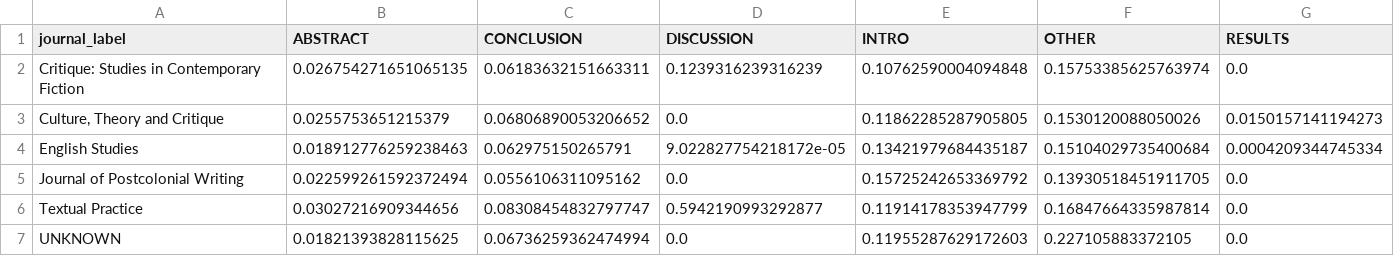
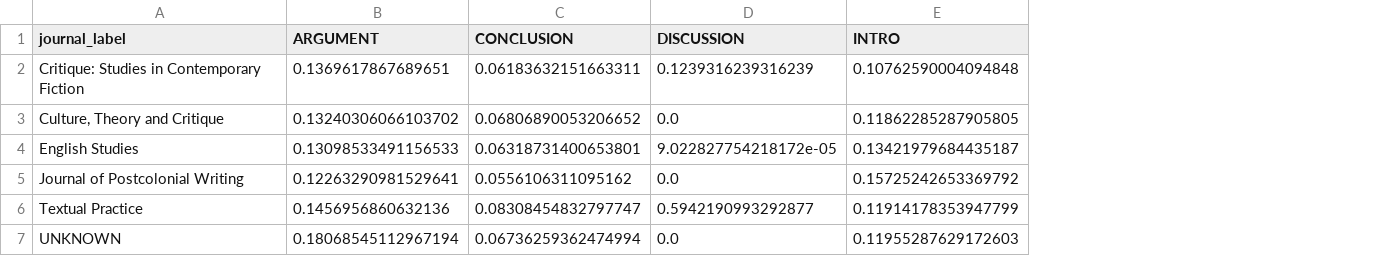
Before and after one commit to bayttar/stylo_local, a CSV file: stylo_out/grobid_sections/journal_section_template_canonical.csv, drawn as a sheet; removed rows and columns are numbered as before the commit, all else as after; the diff names each change by its address in the sheet, - before the commit and + after, or states it on an @@ line.

```diff
--- a/stylo_out/grobid_sections/journal_section_template_canonical.csv
+++ b/stylo_out/grobid_sections/journal_section_template_canonical.csv
-column B (ABSTRACT), rows 2-7: 0.026754271651065135 | 0.0255753651215379 | 0.018912776259238463 | 0.022599261592372494 | 0.03027216909344656 | 0.01821393828115625
+column B (ARGUMENT), rows 2-7: 0.1369617867689651 | 0.13240306066103702 | 0.13098533491156533 | 0.12263290981529641 | 0.1456956860632136 | 0.18068545112967194
-column F (OTHER), rows 2-7: 0.15753385625763974 | 0.1530120088050026 | 0.15104029735400684 | 0.13930518451911705 | 0.16847664335987814 | 0.227105883372105
-column G (RESULTS), rows 2-7: 0.0 | 0.0150157141194273 | 0.0004209344745334 | 0.0 | 0.0 | 0.0
-C4 (CONCLUSION): 0.062975150265791
+C4 (CONCLUSION): 0.06318731400653801
```
Also changed, not shown: stylo_out/canonical_sections_wide.csv, stylo_out/grobid_sections/journal_template_strength.csv, 22 other files.
